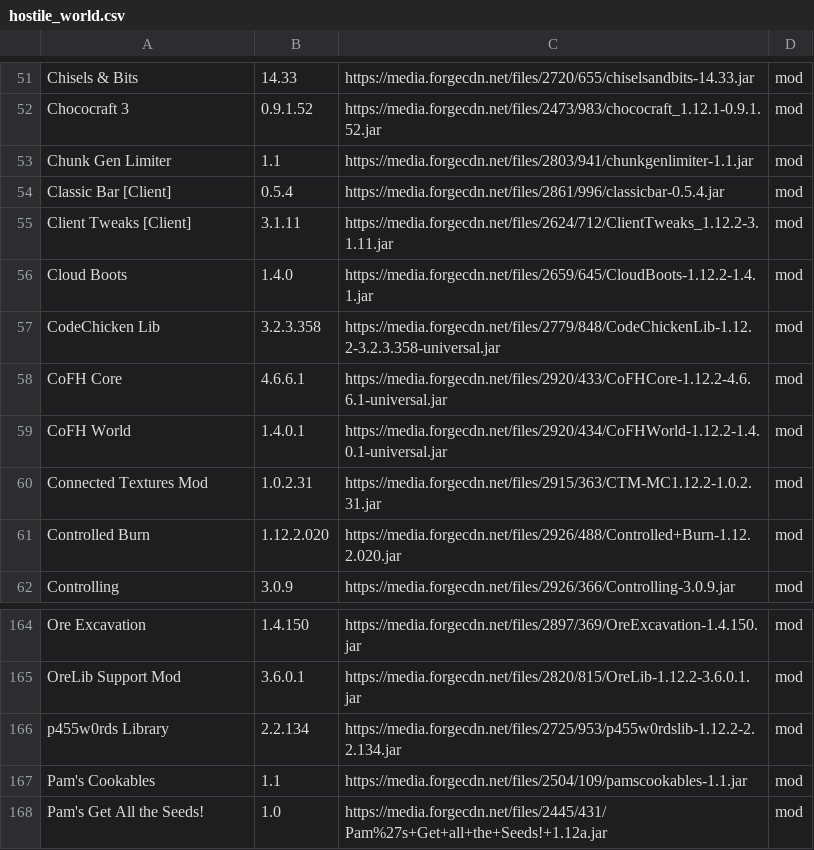
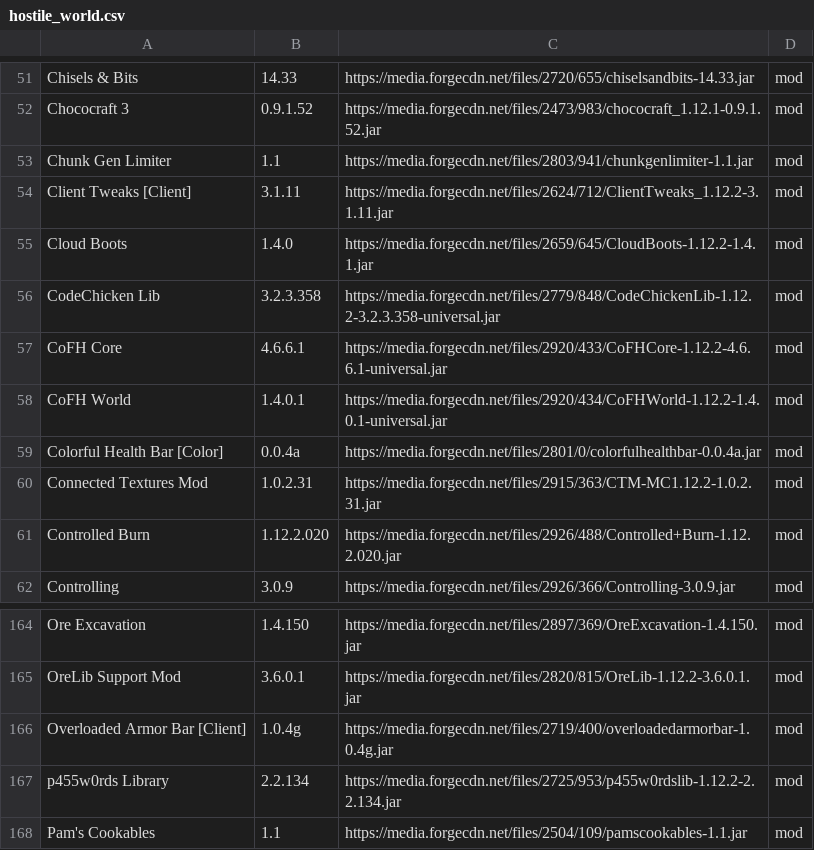
Before and after one commit to entropiccode/minecraft_packs, a CSV file: Hostile World/hostile_world.csv, drawn as a sheet; only a part is shown, gaps mark what is left out; the shorter side is filled out with more unchanged rows; removed rows and columns are numbered as before the commit, all else as after; the diff names each change by its address in the sheet, - before the commit and + after, or states it on an @@ line.

Commit message:
Remove classic bar, added replacements.

```diff
--- a/Hostile World/hostile_world.csv
+++ b/Hostile World/hostile_world.csv
-row 54: Classic Bar [Client] | 0.5.4 | https://media.forgecdn.net/files/2861/996/classicbar-0.5.4.jar | mod
+row 59: Colorful Health Bar [Color] | 0.0.4a | https://media.forgecdn.net/files/2801/0/colorfulhealthbar-0.0.4a.jar | mod
+row 166: Overloaded Armor Bar [Client] | 1.0.4g | https://media.forgecdn.net/files/2719/400/overloadedarmorbar-1.0.4g.jar | mod
```
